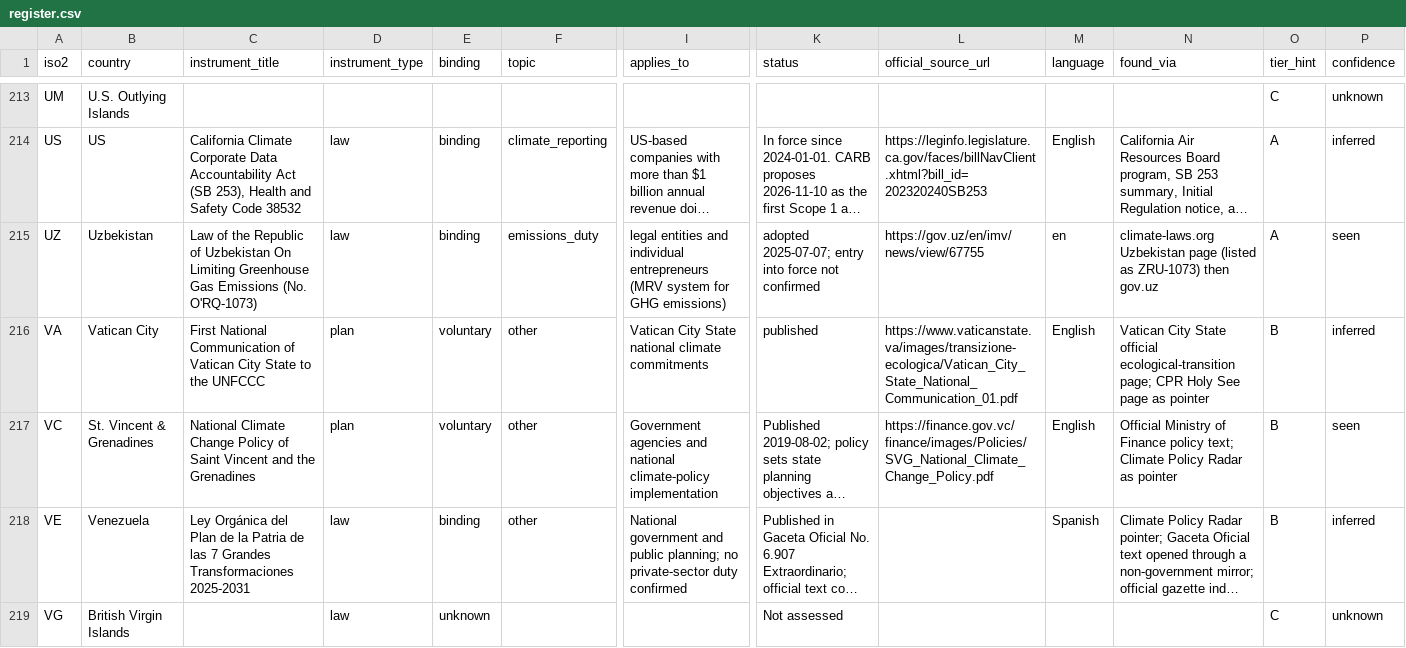
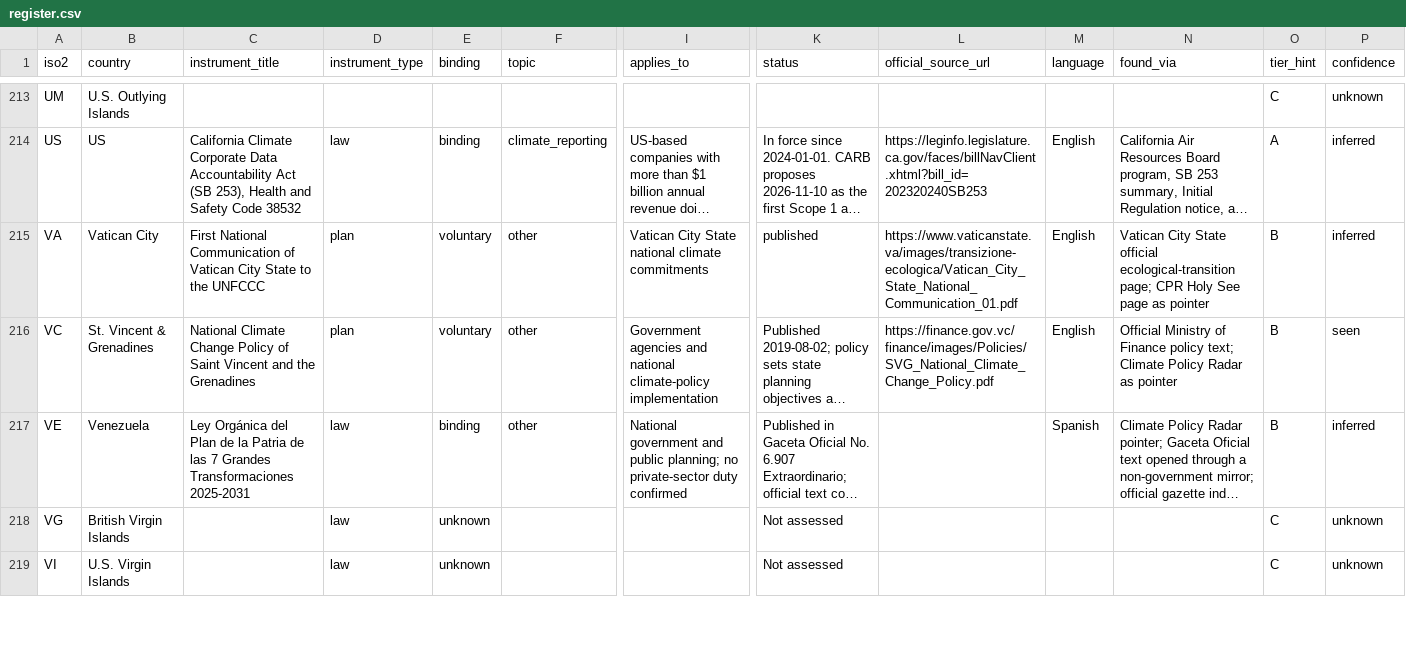
Before and after one commit to GoCarbonTracker-Hq/global-esg-law, a CSV file: register/register.csv, drawn as a sheet; only a part is shown, gaps mark what is left out; the shorter side is filled out with more unchanged rows; long unchanged cells end in …; rows hold the shown columns only; the diff names each change by its address in the sheet, - before the commit and + after, or states it on an @@ line.

```diff
--- a/register/register.csv
+++ b/register/register.csv
-row 215: UZ | Uzbekistan | Law of the Republic of Uzbekistan On Limiting Greenhouse Gas Emissions (No. O'RQ-1073) | law | binding | emissions_duty | legal entities and individual entrepreneurs (MRV system for GHG emissions) | adopted 2025-07-07; entry into force not confirmed | https://gov.uz/en/imv/news/view/67755 | en | climate-laws.org Uzbekistan page (listed as ZRU-1073) then gov.uz | A | seen
```
